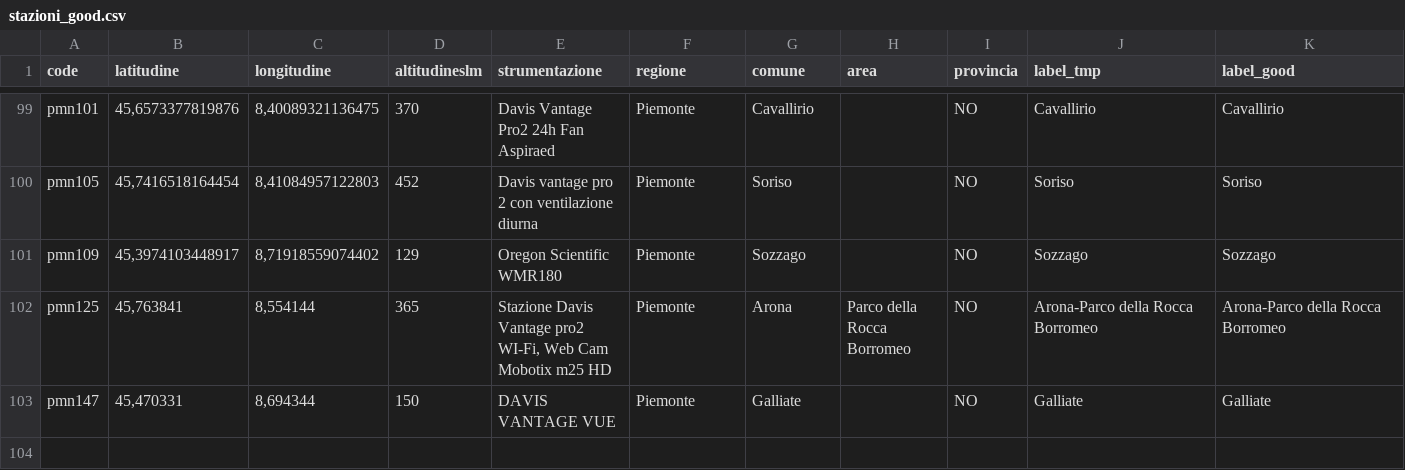
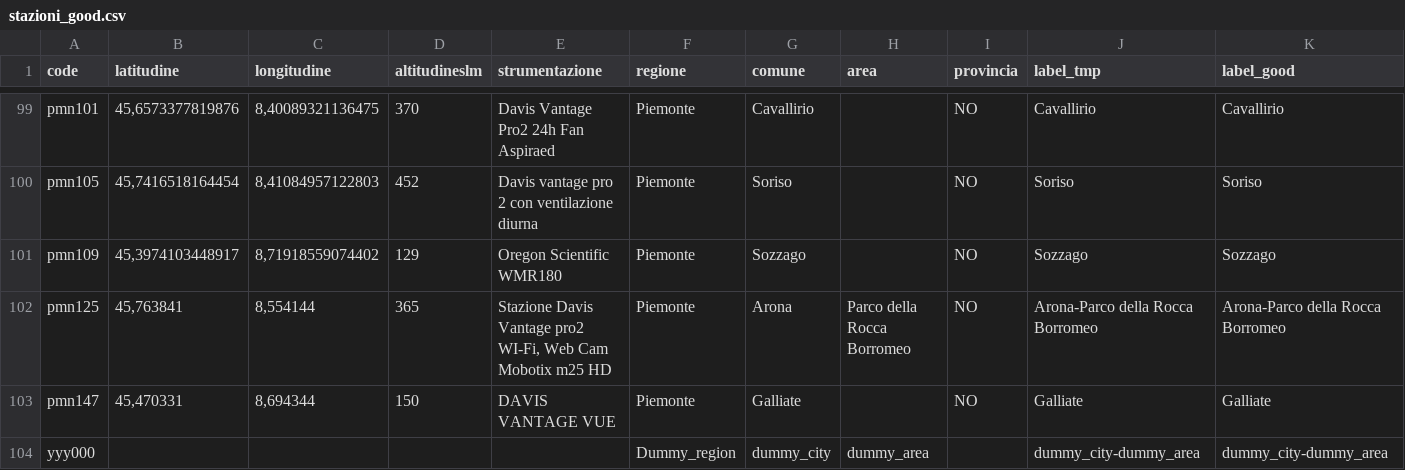
Before and after one commit to ste-carlesso/data_utility, a CSV file: stazioni_good.csv, drawn as a sheet; only a part is shown, gaps mark what is left out; the diff names each change by its address in the sheet, - before the commit and + after, or states it on an @@ line.

```diff
--- a/stazioni_good.csv
+++ b/stazioni_good.csv
+row 104: yyy000 |  |  |  |  | Dummy_region | dummy_city | dummy_area |  | dummy_city-dummy_area | dummy_city-dummy_area
```
Also changed, not shown: 7 other files.
